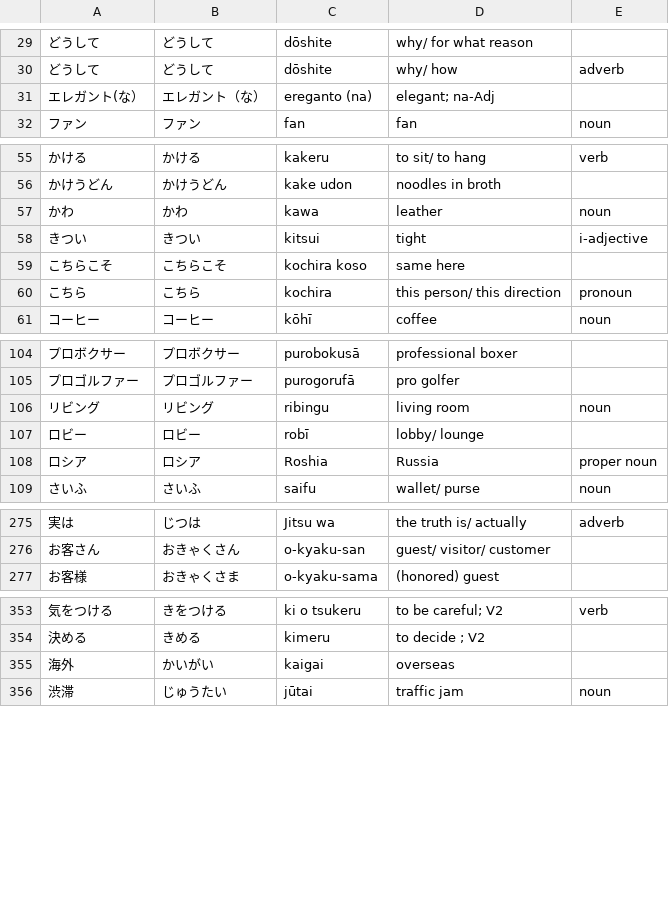
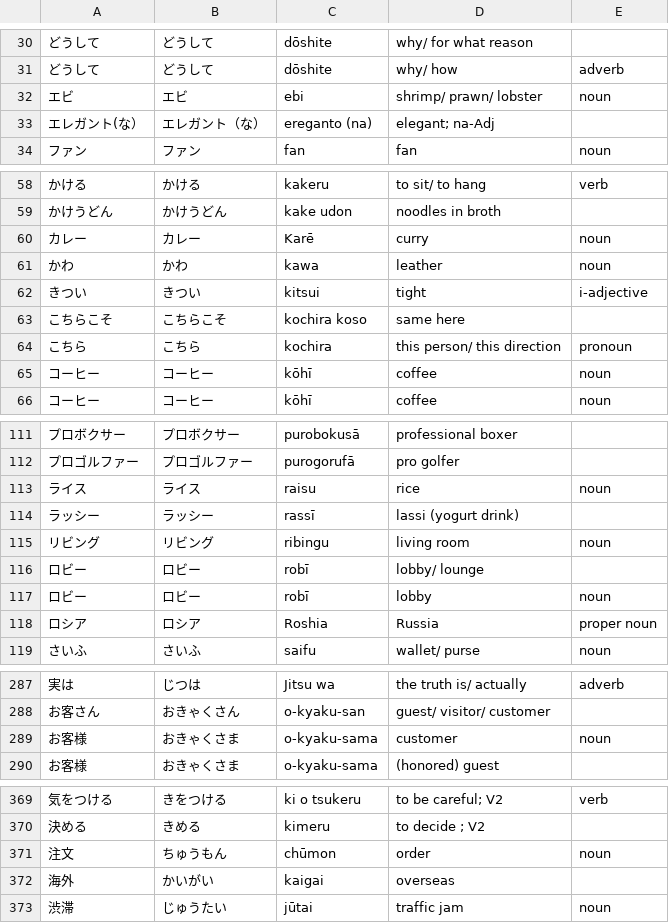
Before and after one commit to michaelszymczak/japanese, a CSV file: jp101/japanesepod101_mywordbank.utf8.sorted.csv, drawn as a sheet; only a part is shown, gaps mark what is left out; the diff covers the shown part only; the diff names each change by its address in the sheet, - before the commit and + after, or states it on an @@ line.

```diff
--- a/jp101/japanesepod101_mywordbank.utf8.sorted.csv
+++ b/jp101/japanesepod101_mywordbank.utf8.sorted.csv
+row 32: エビ | エビ | ebi | shrimp/ prawn/ lobster | noun
+row 60: カレー | カレー | Karē | curry | noun
+row 65: コーヒー | コーヒー | kōhī | coffee | noun
+row 113: ライス | ライス | raisu | rice | noun
+row 114: ラッシー | ラッシー | rassī | lassi (yogurt drink)
+row 117: ロビー | ロビー | robī | lobby | noun
+row 289: お客様 | おきゃくさま | o-kyaku-sama | customer | noun
+row 371: 注文 | ちゅうもん | chūmon | order | noun
```
Also changed, not shown: 15 added rows elsewhere in this file, jp101/japanesepod101_mywordbank.csv, jp101/japanesepod101_mywordbank.utf8.csv.
